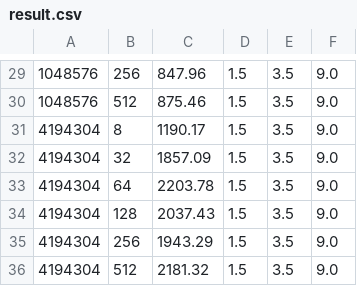
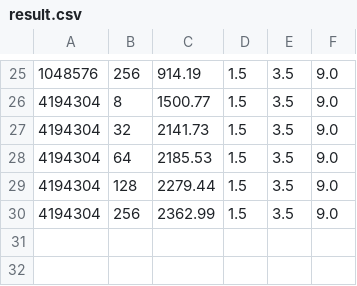
Before and after one commit to rachelx000/CS575ProjectArchive, a CSV file: Project6/result.csv, drawn as a sheet; only a part is shown, gaps mark what is left out; the diff covers the shown part only.

```diff
--- a/Project6/result.csv
+++ b/Project6/result.csv
@@ -29,8 +25,6 @@
- 1048576 ,    256 ,     847.96 ,     1.5 ,     3.5 ,     9.0
- 1048576 ,    512 ,     875.46 ,     1.5 ,     3.5 ,     9.0
- 4194304 ,      8 ,    1190.17 ,     1.5 ,     3.5 ,     9.0
- 4194304 ,     32 ,    1857.09 ,     1.5 ,     3.5 ,     9.0
- 4194304 ,     64 ,    2203.78 ,     1.5 ,     3.5 ,     9.0
- 4194304 ,    128 ,    2037.43 ,     1.5 ,     3.5 ,     9.0
- 4194304 ,    256 ,    1943.29 ,     1.5 ,     3.5 ,     9.0
- 4194304 ,    512 ,    2181.32 ,     1.5 ,     3.5 ,     9.0
+ 1048576 ,    256 ,     914.19 ,     1.5 ,     3.5 ,     9.0
+ 4194304 ,      8 ,    1500.77 ,     1.5 ,     3.5 ,     9.0
+ 4194304 ,     32 ,    2141.73 ,     1.5 ,     3.5 ,     9.0
+ 4194304 ,     64 ,    2185.53 ,     1.5 ,     3.5 ,     9.0
+ 4194304 ,    128 ,    2279.44 ,     1.5 ,     3.5 ,     9.0
+ 4194304 ,    256 ,    2362.99 ,     1.5 ,     3.5 ,     9.0
```
Also changed, not shown: 4 removed rows and 25 edited cells elsewhere in this file, 1 other file.
